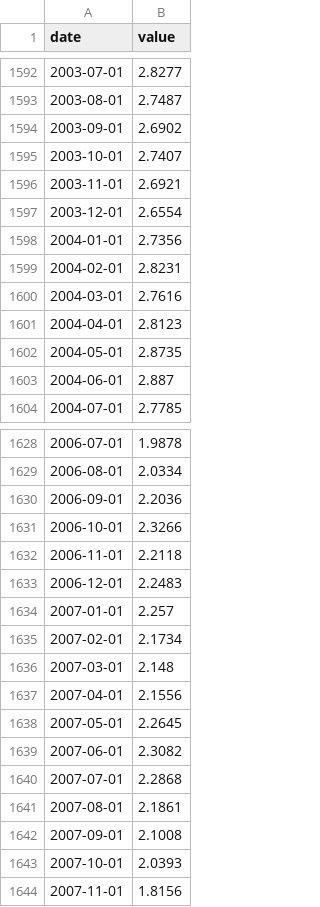
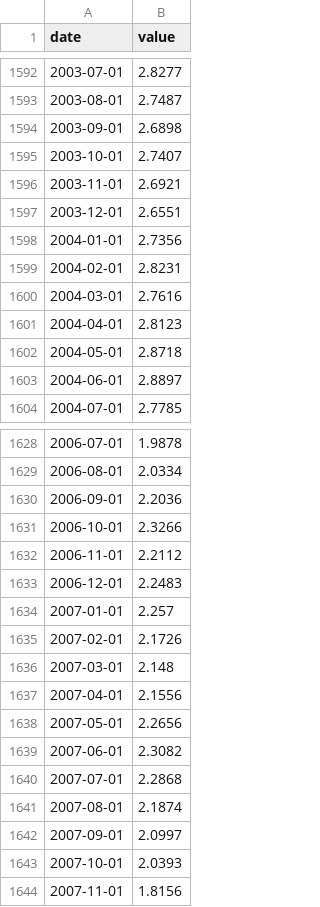
Before and after one commit to NimbleOx/market-trends, a CSV file: dist-trends/series/sp500-in-gold.csv, drawn as a sheet; only a part is shown, gaps mark what is left out; the diff covers the shown part only.

Commit message:
Refresh trend data through August 2026

```diff
--- a/dist-trends/series/sp500-in-gold.csv
+++ b/dist-trends/series/sp500-in-gold.csv
@@ -1593,6 +1593,6 @@ date,value
 2003-08-01,2.7487
-2003-09-01,2.6902
+2003-09-01,2.6898
 2003-10-01,2.7407
 2003-11-01,2.6921
-2003-12-01,2.6554
+2003-12-01,2.6551
 2004-01-01,2.7356
@@ -1601,4 +1601,4 @@ date,value
 2004-04-01,2.8123
-2004-05-01,2.8735
-2004-06-01,2.887
+2004-05-01,2.8718
+2004-06-01,2.8897
 2004-07-01,2.7785
@@ -1631,13 +1631,13 @@ date,value
 2006-10-01,2.3266
-2006-11-01,2.2118
+2006-11-01,2.2112
 2006-12-01,2.2483
 2007-01-01,2.257
-2007-02-01,2.1734
+2007-02-01,2.1726
 2007-03-01,2.148
 2007-04-01,2.1556
-2007-05-01,2.2645
+2007-05-01,2.2656
 2007-06-01,2.3082
 2007-07-01,2.2868
-2007-08-01,2.1861
-2007-09-01,2.1008
+2007-08-01,2.1874
+2007-09-01,2.0997
 2007-10-01,2.0393
```
Also changed, not shown: 1 added row and 23 edited cells elsewhere in this file, 3 other files.
